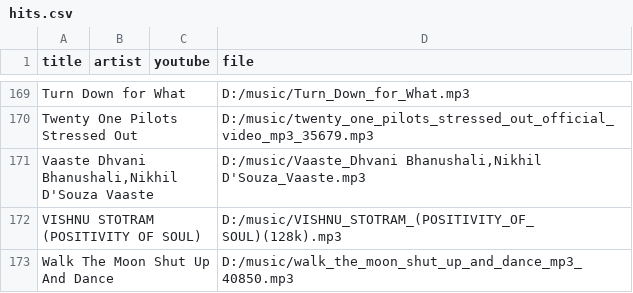
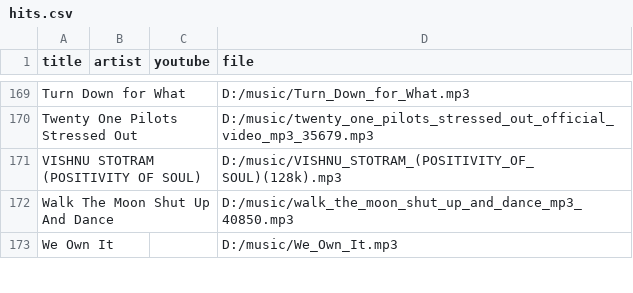
Before and after one commit to 1218Anubhavmishra/StemGuess, a CSV file: server/scripts/hits.csv, drawn as a sheet; only a part is shown, gaps mark what is left out; the shorter side is filled out with more unchanged rows.

```diff
--- a/server/scripts/hits.csv
+++ b/server/scripts/hits.csv
@@ -170,3 +170,2 @@ Turn Down for What,,,D:/music/Turn_Down_for_What.mp3
 Twenty One Pilots Stressed Out,,,D:/music/twenty_one_pilots_stressed_out_official_video_mp3_35679.mp3
-"Vaaste Dhvani Bhanushali,Nikhil D'Souza Vaaste",,,"D:/music/Vaaste_Dhvani Bhanushali,Nikhil D'Souza_Vaaste.mp3"
 VISHNU STOTRAM (POSITIVITY OF SOUL),,,D:/music/VISHNU_STOTRAM_(POSITIVITY_OF_SOUL)(128k).mp3
```
Also changed, not shown: server/scripts/hits_rejected.csv.
